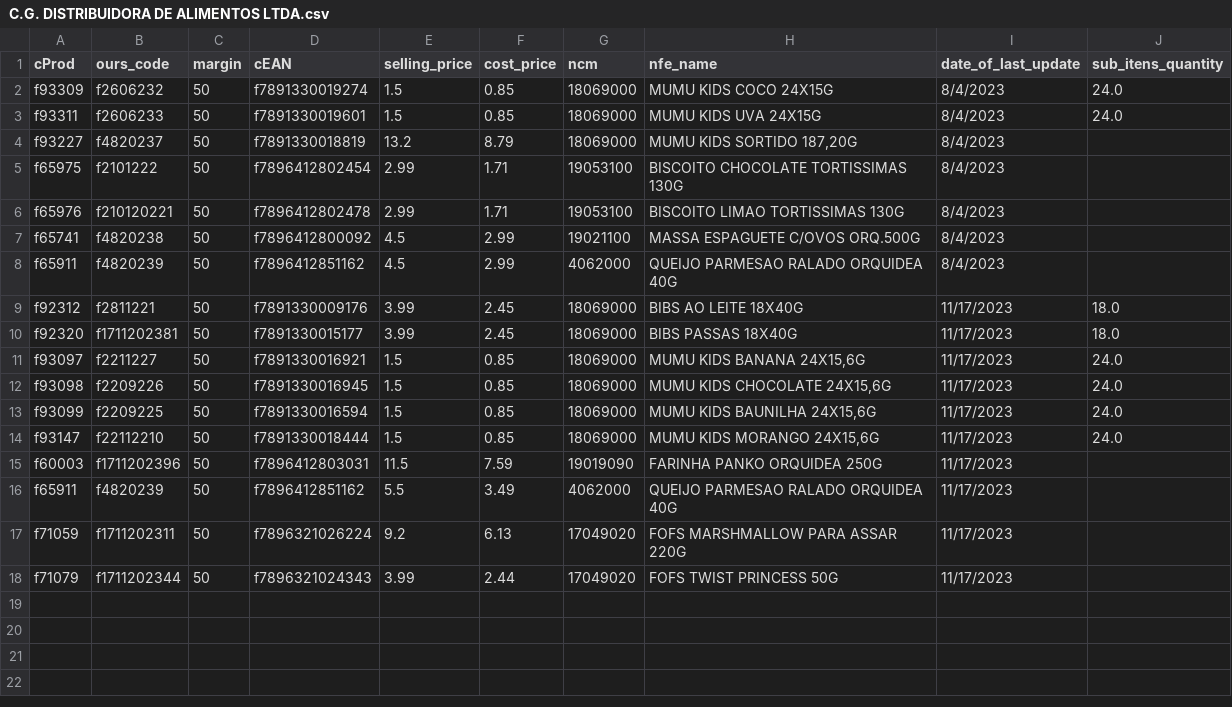
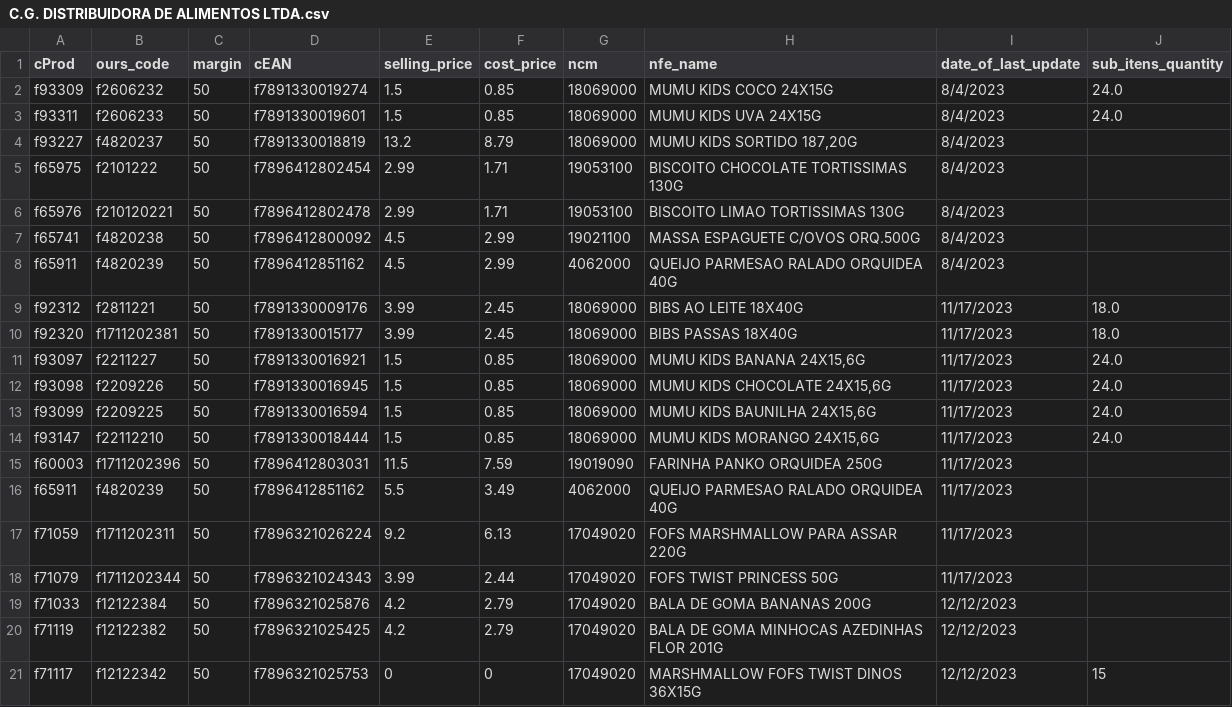
Before and after one commit to I3run01/bot-update-price-python, a CSV file: database/C.G. DISTRIBUIDORA DE ALIMENTOS LTDA.csv, drawn as a sheet.

```diff
--- a/database/C.G. DISTRIBUIDORA DE ALIMENTOS LTDA.csv
+++ b/database/C.G. DISTRIBUIDORA DE ALIMENTOS LTDA.csv
@@ -18 +18,4 @@ f71059,f1711202311,50,f7896321026224,9.2,6.13,17049020,FOFS MARSHMALLOW PARA ASS
 f71079,f1711202344,50,f7896321024343,3.99,2.44,17049020,FOFS TWIST PRINCESS 50G,11/17/2023,
+f71033,f12122384,50,f7896321025876,4.2,2.79,17049020,BALA DE GOMA BANANAS 200G,12/12/2023,
+f71119,f12122382,50,f7896321025425,4.2,2.79,17049020,BALA DE GOMA MINHOCAS AZEDINHAS FLOR 201G,12/12/2023,
+f71117,f12122342,50,f7896321025753,0,0,17049020,MARSHMALLOW FOFS TWIST DINOS 36X15G,12/12/2023,15
```
Also changed, not shown: database/LUMAR COMERCIO DE ALIMENTOS LTDA.csv, database/Nestle Brasil Ltda.csv, 2 other files.
